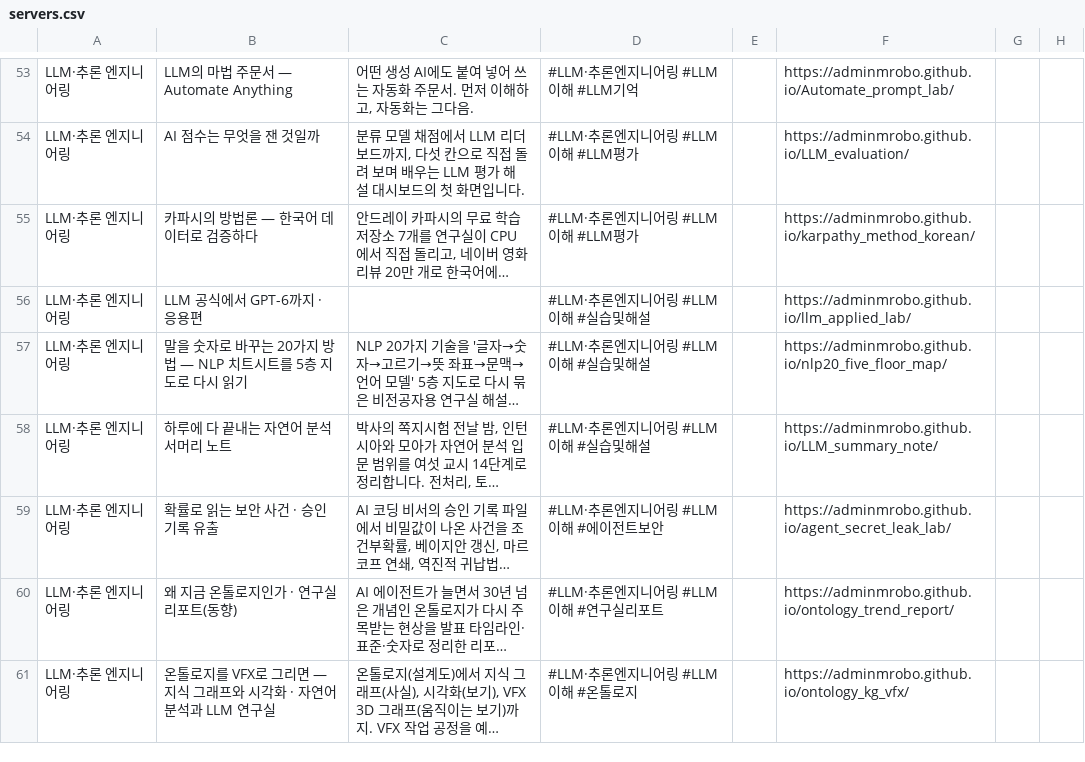
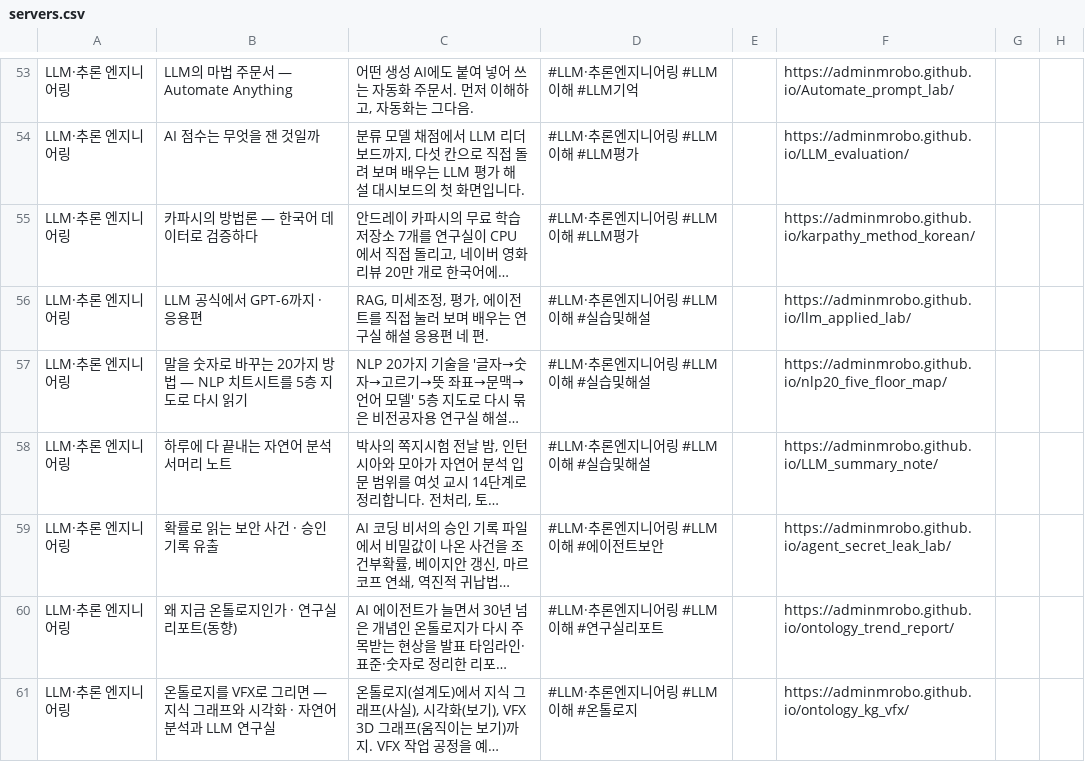
Before and after one commit to adminmrobo/ahnboat_lab_cover_status, a CSV file: data/servers.csv, drawn as a sheet; only a part is shown, gaps mark what is left out; long unchanged cells end in …; the diff names each change by its address in the sheet, - before the commit and + after, or states it on an @@ line.

```diff
--- a/data/servers.csv
+++ b/data/servers.csv
-C56: (empty)
+C56: RAG, 미세조정, 평가, 에이전트를 직접 눌러 보며 배우는 연구실 해설 응용편 네 편.
```
Also changed, not shown: 13 other files.
